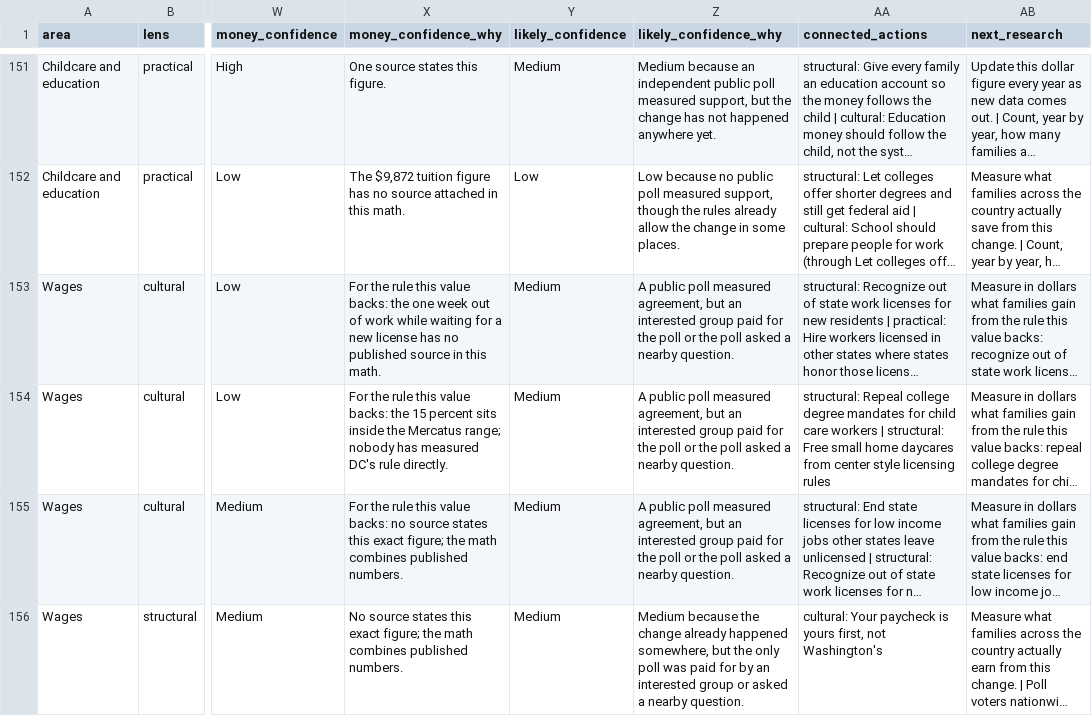
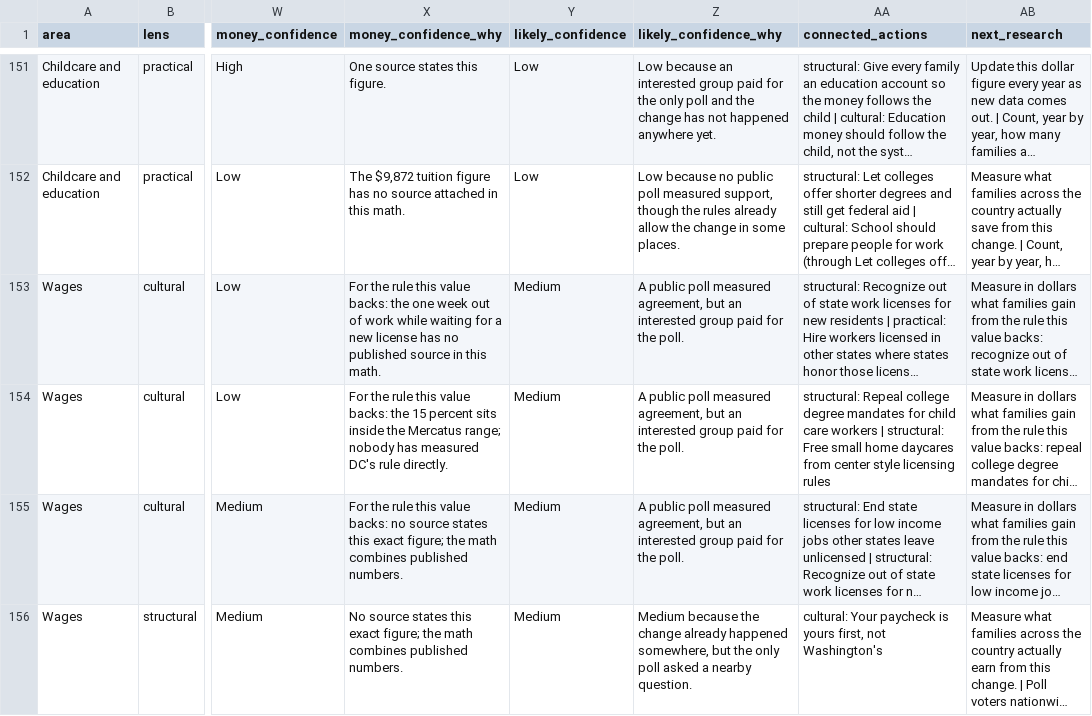
Before and after one commit to JuntoNova/JuntoNova.github.io, a CSV file: data/grid-scores.csv, drawn as a sheet; only a part is shown, gaps mark what is left out; long unchanged cells end in …; the diff covers the shown part only; the diff names each change by its address in the sheet, - before the commit and + after, or states it on an @@ line.

```diff
--- a/data/grid-scores.csv
+++ b/data/grid-scores.csv
-Y151 (likely_confidence): Medium
+Y151 (likely_confidence): Low
-Z151 (likely_confidence_why): Medium because an independent public poll measured support, but the change…
+Z151 (likely_confidence_why): Low because an interested group paid for the only poll and the change…
-Z153:Z155 (likely_confidence_why): …for the poll or the poll asked a nearby question.
+Z153:Z155 (likely_confidence_why): …for the poll.
-Z156 (likely_confidence_why): …only poll was paid for by an interested group or asked a…
+Z156 (likely_confidence_why): …only poll asked a…
```
Also changed, not shown: 72 edited cells elsewhere in this file, 2 other files.
